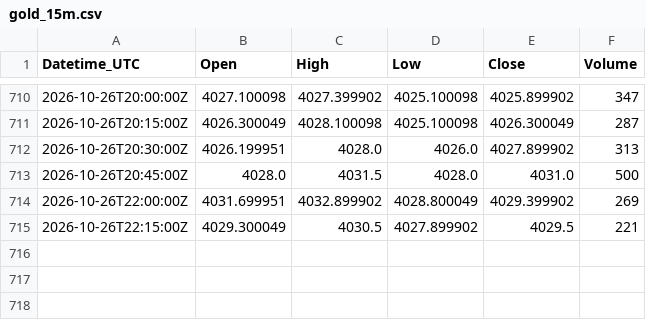
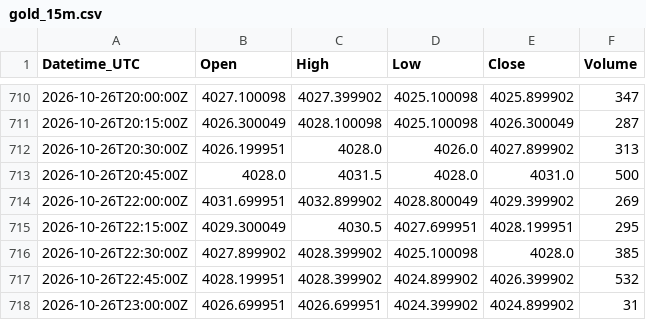
Before and after one commit to Kubula-xu/claude-finance-data, a CSV file: data/gold_15m.csv, drawn as a sheet; only a part is shown, gaps mark what is left out.

```diff
--- a/data/gold_15m.csv
+++ b/data/gold_15m.csv
@@ -714,2 +714,5 @@ Datetime_UTC,Open,High,Low,Close,Volume
 2026-10-26T22:00:00Z,4031.699951,4032.899902,4028.800049,4029.399902,269
-2026-10-26T22:15:00Z,4029.300049,4030.5,4027.899902,4029.5,221
+2026-10-26T22:15:00Z,4029.300049,4030.5,4027.699951,4028.199951,295
+2026-10-26T22:30:00Z,4027.899902,4028.399902,4025.100098,4028.0,385
+2026-10-26T22:45:00Z,4028.199951,4028.399902,4024.899902,4026.399902,532
+2026-10-26T23:00:00Z,4026.699951,4026.699951,4024.399902,4024.899902,31
```
Also changed, not shown: data/nq_15m.csv, data/silver_15m.csv, 25 other files.
